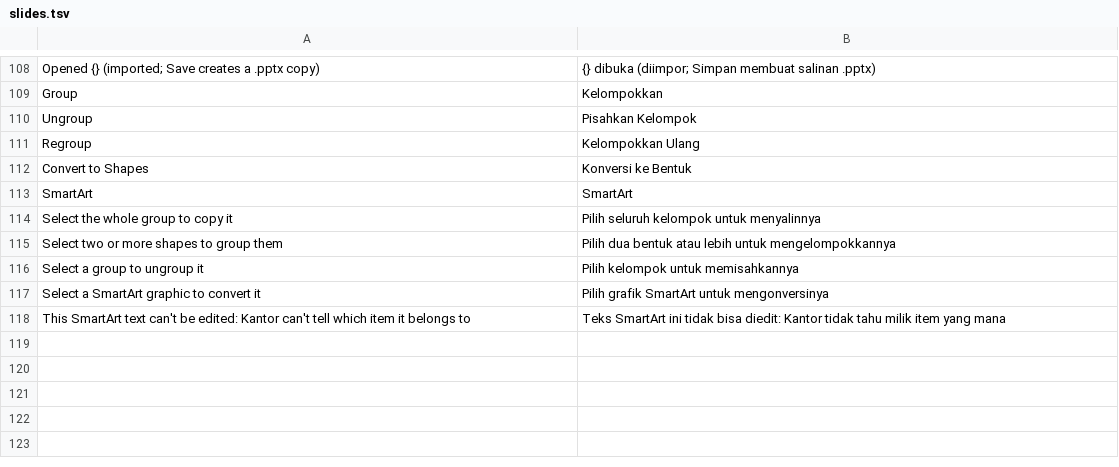
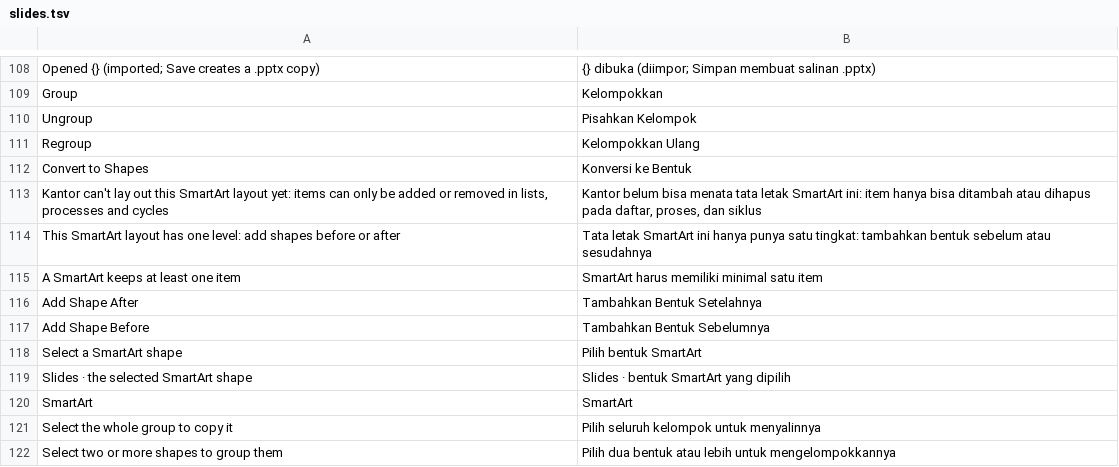
Before and after one commit to dzulfikar08/kantor, a TSV file: crates/kantor_ui/i18n/slides.tsv, drawn as a sheet; only a part is shown, gaps mark what is left out; the shorter side is filled out with more unchanged rows; the diff names each change by its address in the sheet, - before the commit and + after, or states it on an @@ line.

Commit message:
Slides: SmartArt laid out again on resize; add and remove items
slides_engine::smartart_layout lays out the common families itself,
recognised from the data model's loTypeId: Basic Block List (snake),
Vertical Bullet List (lin with sub-item text boxes), Basic Process (lin
with arrows) and Basic Cycle. Shapes are placed by what they draw (an
item, its sub-items, the arrow after it), found through modelId ->
presentation item -> presAssocID.

- Resizing the frame lays the drawing out again in the new size (child
  space = frame size) instead of scaling it.
- Add Shape After / Before (right-click menu, palette) adds the data
  model items PowerPoint writes for an item (node, parTrans, sibTrans,
  parOf connection, later srcOrd shifted) and a copy of the selected
  shape (empty text, naming the data item itself so its text is
  editable); arrows are copied as needed.
- Delete on a SmartArt shape removes its item, sub-items, transitions,
  presentation items and shapes.
- The new drawing and data model live on DiagramDrawing (data_xml,
  rebuilt), so undo works and save writes both parts.

Other layouts (or items drawn as several shapes) keep scaling and refuse
add/remove with a message (translated in the status bar).
Fixture: pptx/smartart.pptx from gen_pptx_smartart.py.

```diff
--- a/crates/kantor_ui/i18n/slides.tsv
+++ b/crates/kantor_ui/i18n/slides.tsv
+row 113: Kantor can't lay out this SmartArt layout yet: items can only be added or removed in lists, processes and cycles | Kantor belum bisa menata tata letak SmartArt ini: item hanya bisa ditambah atau dihapus pada daftar, proses, dan siklus
+row 114: This SmartArt layout has one level: add shapes before or after | Tata letak SmartArt ini hanya punya satu tingkat: tambahkan bentuk sebelum atau sesudahnya
+row 115: A SmartArt keeps at least one item | SmartArt harus memiliki minimal satu item
+row 116: Add Shape After | Tambahkan Bentuk Setelahnya
+row 117: Add Shape Before | Tambahkan Bentuk Sebelumnya
+row 118: Select a SmartArt shape | Pilih bentuk SmartArt
+row 119: Slides · the selected SmartArt shape | Slides · bentuk SmartArt yang dipilih
```
Also changed, not shown: 17 other files.
